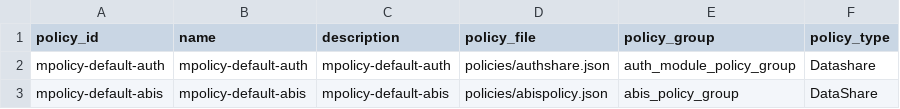
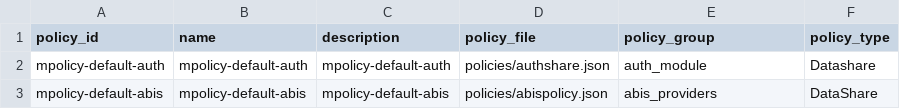
Before and after one commit to mosip/mosip-infra, a CSV file: deployment/sandbox-v2/utils/onboard/partner/csv/policy.csv, drawn as a sheet.

```diff
--- a/deployment/sandbox-v2/utils/onboard/partner/csv/policy.csv
+++ b/deployment/sandbox-v2/utils/onboard/partner/csv/policy.csv
@@ -1,3 +1,3 @@
 policy_id,name,description,policy_file,policy_group,policy_type
-mpolicy-default-auth,mpolicy-default-auth,mpolicy-default-auth,policies/authshare.json,auth_module_policy_group,Datashare
-mpolicy-default-abis,mpolicy-default-abis,mpolicy-default-abis,policies/abispolicy.json,abis_policy_group,DataShare
+mpolicy-default-auth,mpolicy-default-auth,mpolicy-default-auth,policies/authshare.json,auth_module,Datashare
+ mpolicy-default-abis,mpolicy-default-abis,mpolicy-default-abis,policies/abispolicy.json,abis_providers,DataShare
```
Also changed, not shown: deployment/sandbox-v2/utils/onboard/partner/csv/partner.csv, 7 other files.
